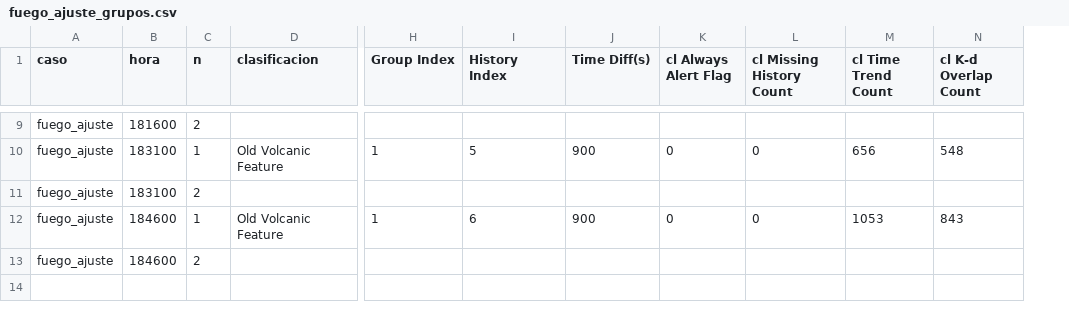
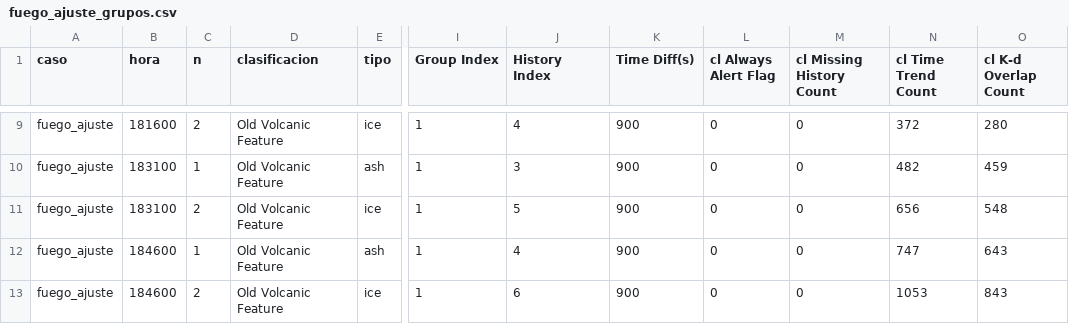
Before and after one commit to MendozaVolcanic/goes-volcanic-monitoring, a CSV file: docs/own_volcat/h28_regla_seguimiento/resultados/ajuste/fuego_ajuste_grupos.csv, drawn as a sheet; only a part is shown, gaps mark what is left out; addresses are those after the commit; the diff covers the shown part only; the diff names each change by its address in the sheet, - before the commit and + after, or states it on an @@ line.

```diff
--- a/docs/own_volcat/h28_regla_seguimiento/resultados/ajuste/fuego_ajuste_grupos.csv
+++ b/docs/own_volcat/h28_regla_seguimiento/resultados/ajuste/fuego_ajuste_grupos.csv
+column E (tipo), rows 9-13: ice | ash | ice | ash | ice
-D9 (clasificacion): (empty)
+D9 (clasificacion): Old Volcanic Feature
-I9 (Group Index): (empty)
+I9 (Group Index): 1
-J9 (History Index): (empty)
+J9 (History Index): 4
-K9 (Time Diff(s)): (empty)
+K9 (Time Diff(s)): 900
-L9 (cl Always Alert Flag): (empty)
+L9 (cl Always Alert Flag): 0
-M9 (cl Missing History Count): (empty)
+M9 (cl Missing History Count): 0
-N9 (cl Time Trend Count): (empty)
+N9 (cl Time Trend Count): 372
-O9 (cl K-d Overlap Count): (empty)
+O9 (cl K-d Overlap Count): 280
-J10 (History Index): 5
+J10 (History Index): 3
-N10 (cl Time Trend Count): 656
+N10 (cl Time Trend Count): 482
-O10 (cl K-d Overlap Count): 548
+O10 (cl K-d Overlap Count): 459
-D11 (clasificacion): (empty)
+D11 (clasificacion): Old Volcanic Feature
-I11 (Group Index): (empty)
+I11 (Group Index): 1
-J11 (History Index): (empty)
+J11 (History Index): 5
-K11 (Time Diff(s)): (empty)
+K11 (Time Diff(s)): 900
-L11 (cl Always Alert Flag): (empty)
+L11 (cl Always Alert Flag): 0
-M11 (cl Missing History Count): (empty)
+M11 (cl Missing History Count): 0
-N11 (cl Time Trend Count): (empty)
+N11 (cl Time Trend Count): 656
-O11 (cl K-d Overlap Count): (empty)
+O11 (cl K-d Overlap Count): 548
-J12 (History Index): 6
+J12 (History Index): 4
-N12 (cl Time Trend Count): 1053
+N12 (cl Time Trend Count): 747
-O12 (cl K-d Overlap Count): 843
+O12 (cl K-d Overlap Count): 643
-D13 (clasificacion): (empty)
+D13 (clasificacion): Old Volcanic Feature
-I13 (Group Index): (empty)
+I13 (Group Index): 1
-J13 (History Index): (empty)
+J13 (History Index): 6
-K13 (Time Diff(s)): (empty)
+K13 (Time Diff(s)): 900
-L13 (cl Always Alert Flag): (empty)
+L13 (cl Always Alert Flag): 0
-M13 (cl Missing History Count): (empty)
+M13 (cl Missing History Count): 0
-N13 (cl Time Trend Count): (empty)
+N13 (cl Time Trend Count): 1053
-O13 (cl K-d Overlap Count): (empty)
+O13 (cl K-d Overlap Count): 843
```
Also changed, not shown: 27 edited cells elsewhere in this file, docs/own_volcat/h28_regla_seguimiento/resultados/ajuste/kirishima_grupos.csv, 5 other files.
